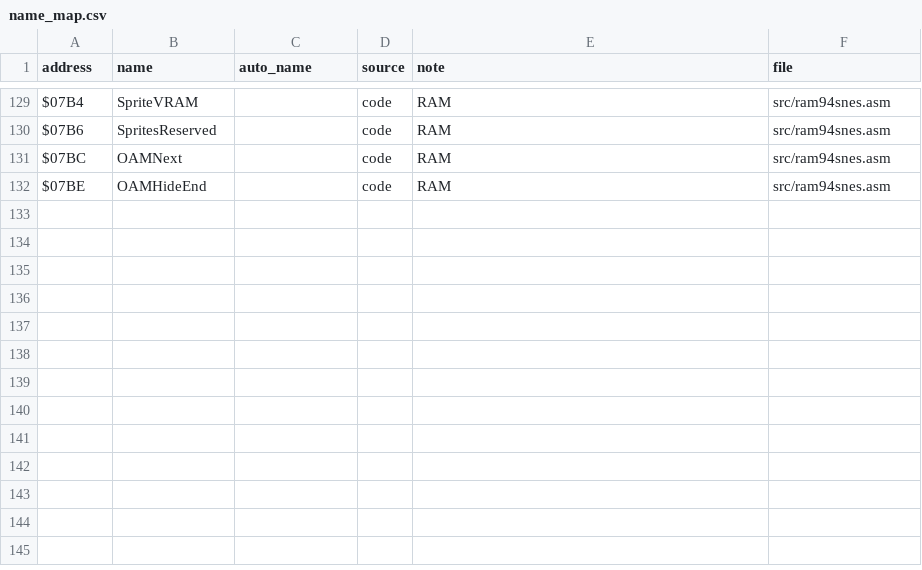
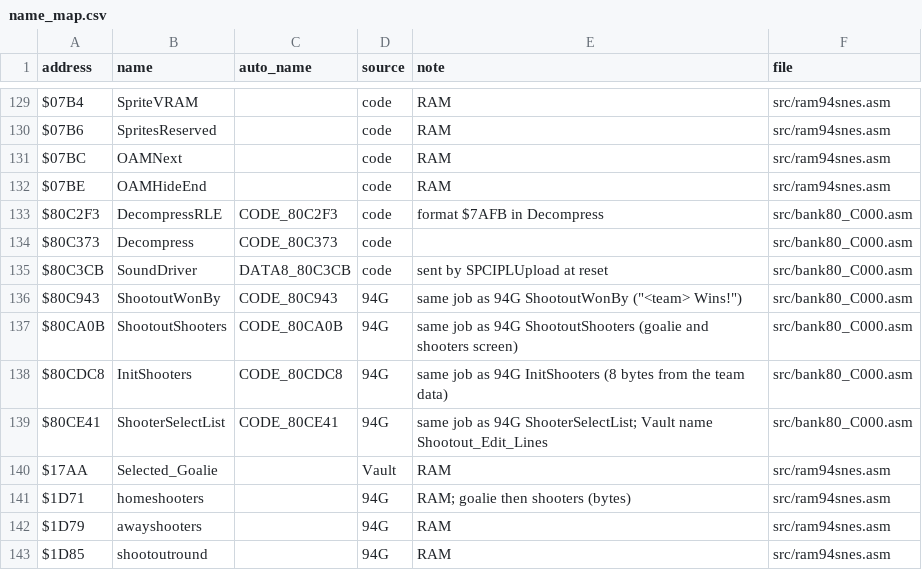
Before and after one commit to Mhopkinsinc/NHL94SNES, a CSV file: docs/name_map.csv, drawn as a sheet; only a part is shown, gaps mark what is left out.

```diff
--- a/docs/name_map.csv
+++ b/docs/name_map.csv
@@ -132 +132,12 @@ $07BC,OAMNext,,code,RAM,src/ram94snes.asm
 $07BE,OAMHideEnd,,code,RAM,src/ram94snes.asm
+$80C2F3,DecompressRLE,CODE_80C2F3,code,format $7AFB in Decompress,src/bank80_C000.asm
+$80C373,Decompress,CODE_80C373,code,,src/bank80_C000.asm
+$80C3CB,SoundDriver,DATA8_80C3CB,code,sent by SPCIPLUpload at reset,src/bank80_C000.asm
+$80C943,ShootoutWonBy,CODE_80C943,94G,"same job as 94G ShootoutWonBy (""<team> Wins!"")",src/bank80_C000.asm
+$80CA0B,ShootoutShooters,CODE_80CA0B,94G,same job as 94G ShootoutShooters (goalie and shooters screen),src/bank80_C000.asm
+$80CDC8,InitShooters,CODE_80CDC8,94G,same job as 94G InitShooters (8 bytes from the team data),src/bank80_C000.asm
+$80CE41,ShooterSelectList,CODE_80CE41,94G,same job as 94G ShooterSelectList; Vault name Shootout_Edit_Lines,src/bank80_C000.asm
+$17AA,Selected_Goalie,,Vault,RAM,src/ram94snes.asm
+$1D71,homeshooters,,94G,RAM; goalie then shooters (bytes),src/ram94snes.asm
+$1D79,awayshooters,,94G,RAM,src/ram94snes.asm
+$1D85,shootoutround,,94G,RAM,src/ram94snes.asm
```
Also changed, not shown: 7 other files.
